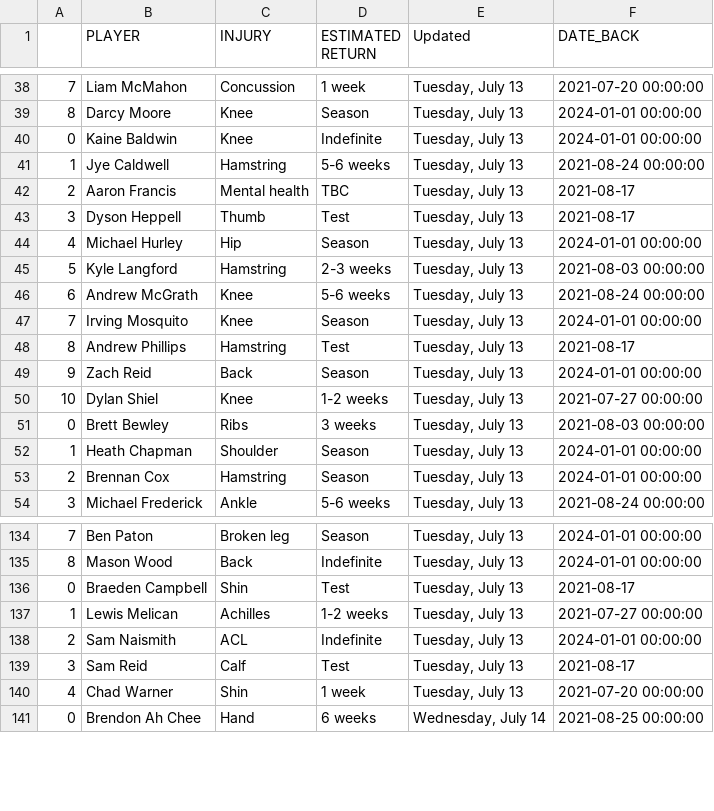
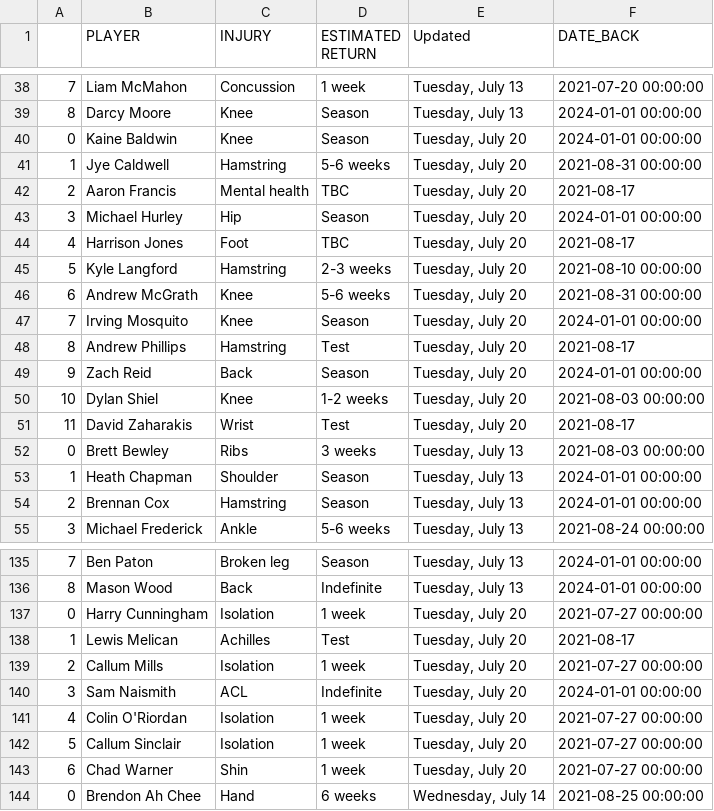
Before and after one commit to conradbez/afl_injuries, a CSV file: injuries.csv, drawn as a sheet; only a part is shown, gaps mark what is left out; the diff covers the shown part only.

```diff
--- a/injuries.csv
+++ b/injuries.csv
@@ -39,13 +39,14 @@
 8,Darcy Moore,Knee,Season,"Tuesday, July 13",2024-01-01 00:00:00
-0,Kaine Baldwin,Knee,Indefinite,"Tuesday, July 13",2024-01-01 00:00:00
-1,Jye Caldwell,Hamstring,5-6 weeks,"Tuesday, July 13",2021-08-24 00:00:00
-2,Aaron Francis,Mental health,TBC,"Tuesday, July 13",2021-08-17
-3,Dyson Heppell,Thumb,Test,"Tuesday, July 13",2021-08-17
-4,Michael Hurley,Hip,Season,"Tuesday, July 13",2024-01-01 00:00:00
-5,Kyle Langford,Hamstring,2-3 weeks,"Tuesday, July 13",2021-08-03 00:00:00
-6,Andrew McGrath,Knee,5-6 weeks,"Tuesday, July 13",2021-08-24 00:00:00
-7,Irving Mosquito,Knee,Season,"Tuesday, July 13",2024-01-01 00:00:00
-8,Andrew Phillips,Hamstring,Test,"Tuesday, July 13",2021-08-17
-9,Zach Reid,Back,Season,"Tuesday, July 13",2024-01-01 00:00:00
-10,Dylan Shiel,Knee,1-2 weeks,"Tuesday, July 13",2021-07-27 00:00:00
+0,Kaine Baldwin,Knee,Season,"Tuesday, July 20",2024-01-01 00:00:00
+1,Jye Caldwell,Hamstring,5-6 weeks,"Tuesday, July 20",2021-08-31 00:00:00
+2,Aaron Francis,Mental health,TBC,"Tuesday, July 20",2021-08-17
+3,Michael Hurley,Hip,Season,"Tuesday, July 20",2024-01-01 00:00:00
+4,Harrison Jones,Foot,TBC,"Tuesday, July 20",2021-08-17
+5,Kyle Langford,Hamstring,2-3 weeks,"Tuesday, July 20",2021-08-10 00:00:00
+6,Andrew McGrath,Knee,5-6 weeks,"Tuesday, July 20",2021-08-31 00:00:00
+7,Irving Mosquito,Knee,Season,"Tuesday, July 20",2024-01-01 00:00:00
+8,Andrew Phillips,Hamstring,Test,"Tuesday, July 20",2021-08-17
+9,Zach Reid,Back,Season,"Tuesday, July 20",2024-01-01 00:00:00
+10,Dylan Shiel,Knee,1-2 weeks,"Tuesday, July 20",2021-08-03 00:00:00
+11,David Zaharakis,Wrist,Test,"Tuesday, July 20",2021-08-17
 0,Brett Bewley,Ribs,3 weeks,"Tuesday, July 13",2021-08-03 00:00:00
@@ -135,7 +136,9 @@
 8,Mason Wood,Back,Indefinite,"Tuesday, July 13",2024-01-01 00:00:00
-0,Braeden Campbell,Shin,Test,"Tuesday, July 13",2021-08-17
-1,Lewis Melican,Achilles,1-2 weeks,"Tuesday, July 13",2021-07-27 00:00:00
-2,Sam Naismith,ACL,Indefinite,"Tuesday, July 13",2024-01-01 00:00:00
-3,Sam Reid,Calf,Test,"Tuesday, July 13",2021-08-17
-4,Chad Warner,Shin,1 week,"Tuesday, July 13",2021-07-20 00:00:00
+0,Harry Cunningham,Isolation,1 week,"Tuesday, July 20",2021-07-27 00:00:00
+1,Lewis Melican,Achilles,Test,"Tuesday, July 20",2021-08-17
+2,Callum Mills,Isolation,1 week,"Tuesday, July 20",2021-07-27 00:00:00
+3,Sam Naismith,ACL,Indefinite,"Tuesday, July 20",2024-01-01 00:00:00
+4,Colin O'Riordan,Isolation,1 week,"Tuesday, July 20",2021-07-27 00:00:00
+5,Callum Sinclair,Isolation,1 week,"Tuesday, July 20",2021-07-27 00:00:00
+6,Chad Warner,Shin,1 week,"Tuesday, July 20",2021-07-27 00:00:00
 0,Brendon Ah Chee,Hand,6 weeks,"Wednesday, July 14",2021-08-25 00:00:00
```
Also changed, not shown: 2 added rows, 1 removed row and 27 edited cells elsewhere in this file.
